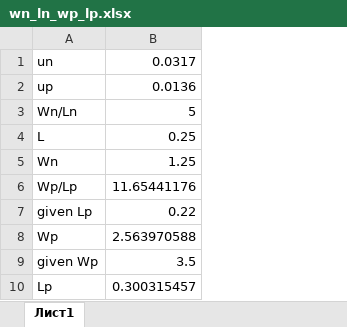
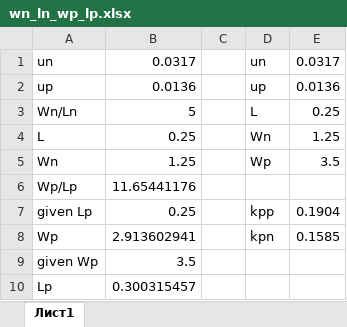
Before and after one commit to Grihalkh/MIEM_Electronics_HW2, an Excel workbook: wn_ln_wp_lp.xlsx, sheet Лист1, drawn as a sheet; values as stored, in another font and other column widths than the file's, no borders; the diff names each change by its address in the sheet, - before the commit and + after, or states it on an @@ line.

```diff
--- a/wn_ln_wp_lp.xlsx (sheet Лист1)
+++ b/wn_ln_wp_lp.xlsx (sheet Лист1)
+column C, empty
+column D, rows 1-8: un | up | L | Wn | Wp |  | kpp | kpn
+column E, rows 1-8: 0.0317 | 0.0136 | 0.25 | 1.25 | 3.5 |  | 0.1904 | 0.1585
-B7: 0.22
+B7: 0.25
-B8: 2.563970588
+B8: 2.913602941
```
Also changed, not shown: 8 other files.
